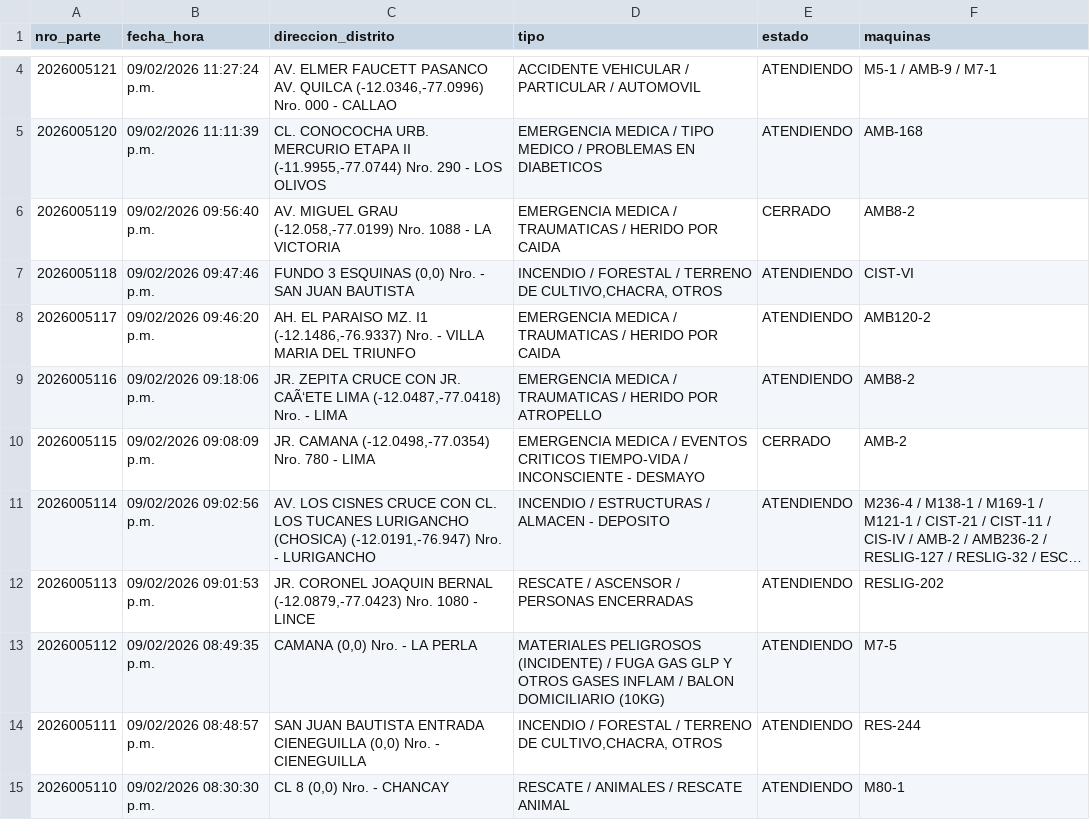
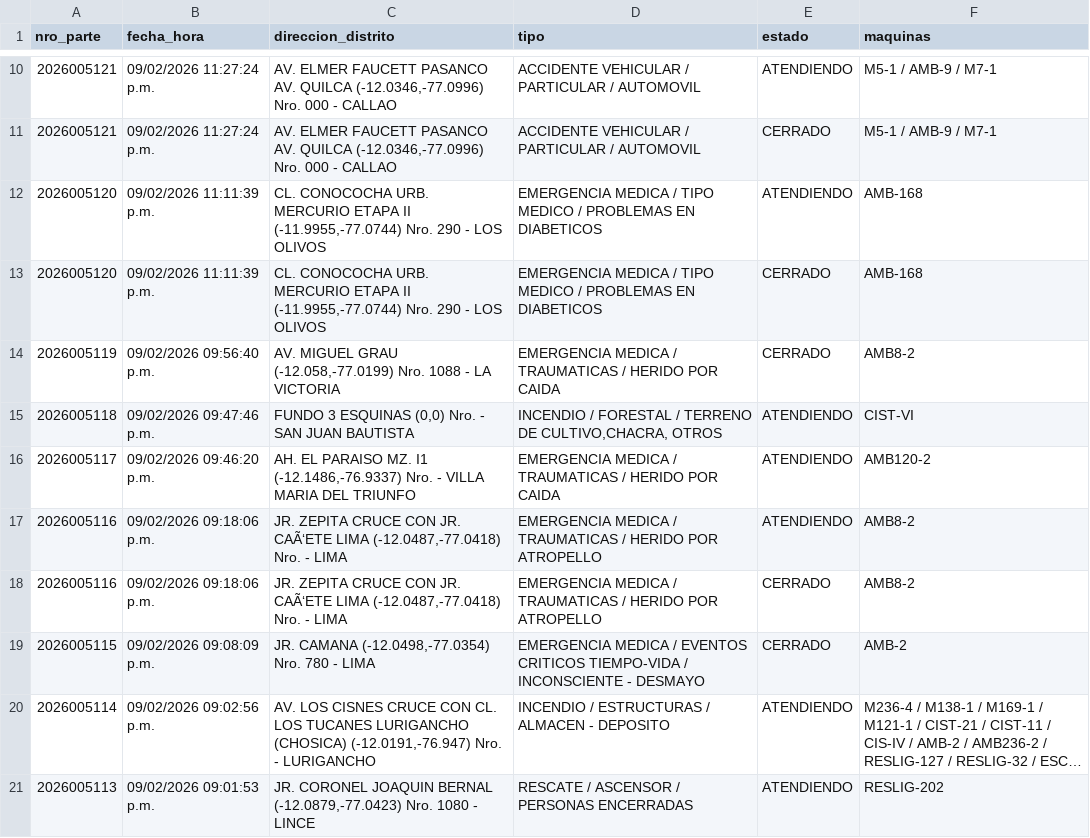
Before and after one commit to KenjiroMuriell/datamart_cgbvp, a CSV file: salida/emergencias_historico.csv, drawn as a sheet; only a part is shown, gaps mark what is left out; the shorter side is filled out with more unchanged rows; long unchanged cells end in …; the diff covers the shown part only; the diff names each change by its address in the sheet, - before the commit and + after, or states it on an @@ line.

```diff
--- a/salida/emergencias_historico.csv
+++ b/salida/emergencias_historico.csv
+row 11: 2026005121 | 09/02/2026 11:27:24 p.m. | AV. ELMER FAUCETT PASANCO AV. QUILCA (-12.0346,-77.0996) Nro. 000 - CALLAO | ACCIDENTE VEHICULAR / PARTICULAR / AUTOMOVIL | CERRADO | M5-1 / AMB-9 / M7-1
+row 13: 2026005120 | 09/02/2026 11:11:39 p.m. | CL. CONOCOCHA URB. MERCURIO ETAPA II (-11.9955,-77.0744) Nro. 290 - LOS OLIVOS | EMERGENCIA MEDICA / TIPO MEDICO / PROBLEMAS EN DIABETICOS | CERRADO | AMB-168
+row 18: 2026005116 | 09/02/2026 09:18:06 p.m. | JR. ZEPITA CRUCE CON JR. CAÃ‘ETE LIMA (-12.0487,-77.0418) Nro. - LIMA | EMERGENCIA MEDICA / TRAUMATICAS / HERIDO POR ATROPELLO | CERRADO | AMB8-2
```
Also changed, not shown: 9 added rows elsewhere in this file.
